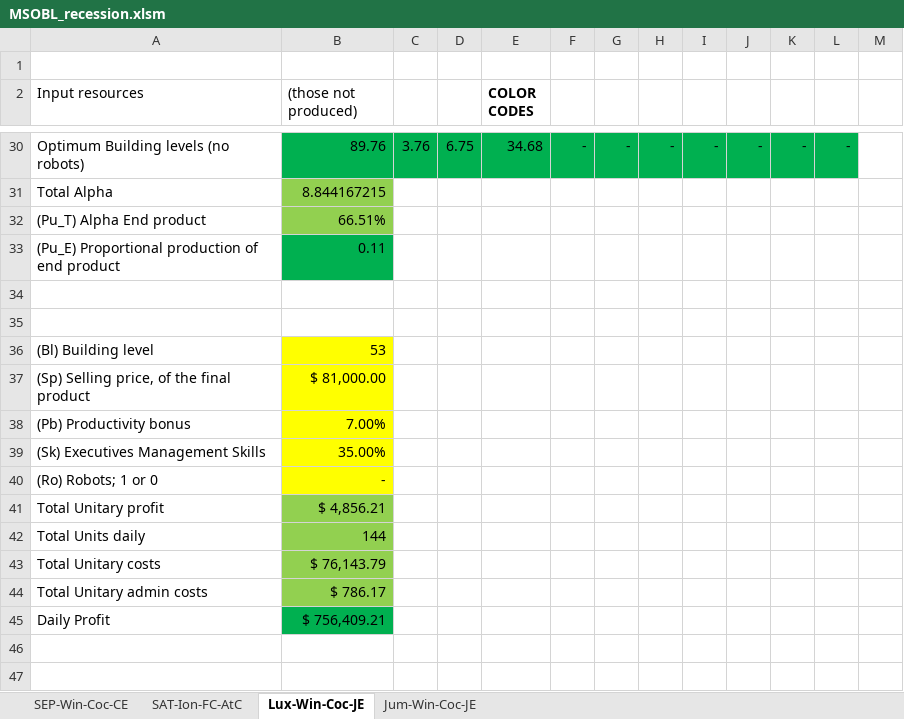
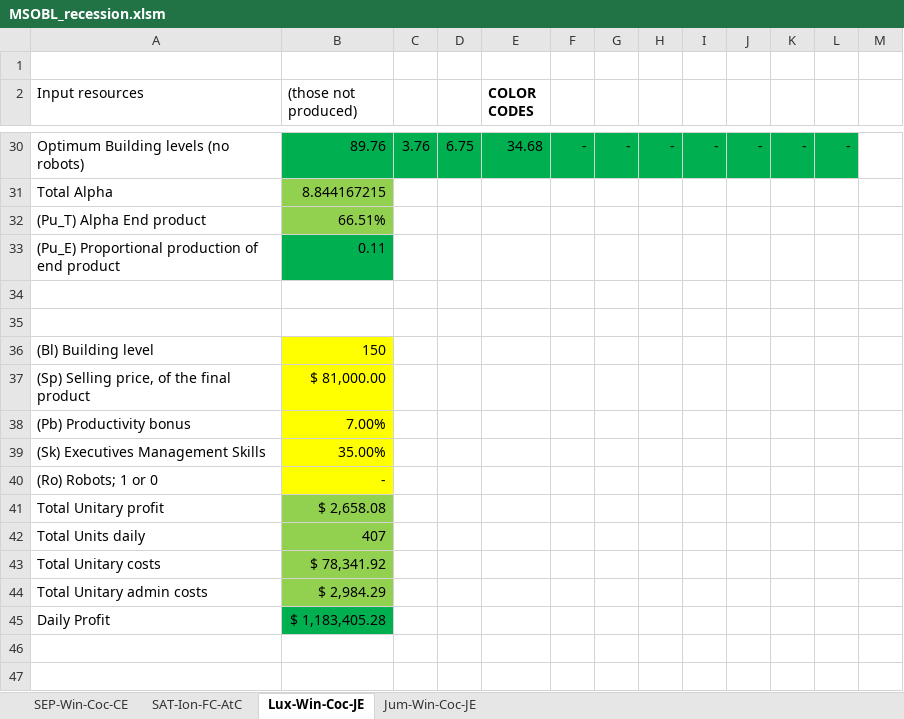
Before and after one commit to OscarFlores-IFi/SimCompanies, an Excel workbook: MSOBL_recession.xlsm, sheet Lux-Win-Coc-JE, drawn as a sheet; only a part is shown, gaps mark what is left out; values as stored, in another font and other column widths than the file's, no borders; charts and pictures not drawn; the diff names each change by its address in the sheet, - before the commit and + after, or states it on an @@ line.

```diff
--- a/MSOBL_recession.xlsm (sheet Lux-Win-Coc-JE)
+++ b/MSOBL_recession.xlsm (sheet Lux-Win-Coc-JE)
-B36 ((those not produced)): 53
+B36 ((those not produced)): 150
-B41 ((those not produced)): $ 4,856.21
+B41 ((those not produced)): $ 2,658.08
-B42 ((those not produced)): 144
+B42 ((those not produced)): 407
-B43 ((those not produced)): $ 76,143.79
+B43 ((those not produced)): $ 78,341.92
-B44 ((those not produced)): $ 786.17
+B44 ((those not produced)): $ 2,984.29
-B45 ((those not produced)): $ 756,409.21
+B45 ((those not produced)): $ 1,183,405.28
```
Also changed, not shown: sheet SAT-Ion-FC-AtC, sheet Jum-Win-Coc-JE, sheet SEP-Win-Coc-CE, SalesOffice_archive.xlsx.
